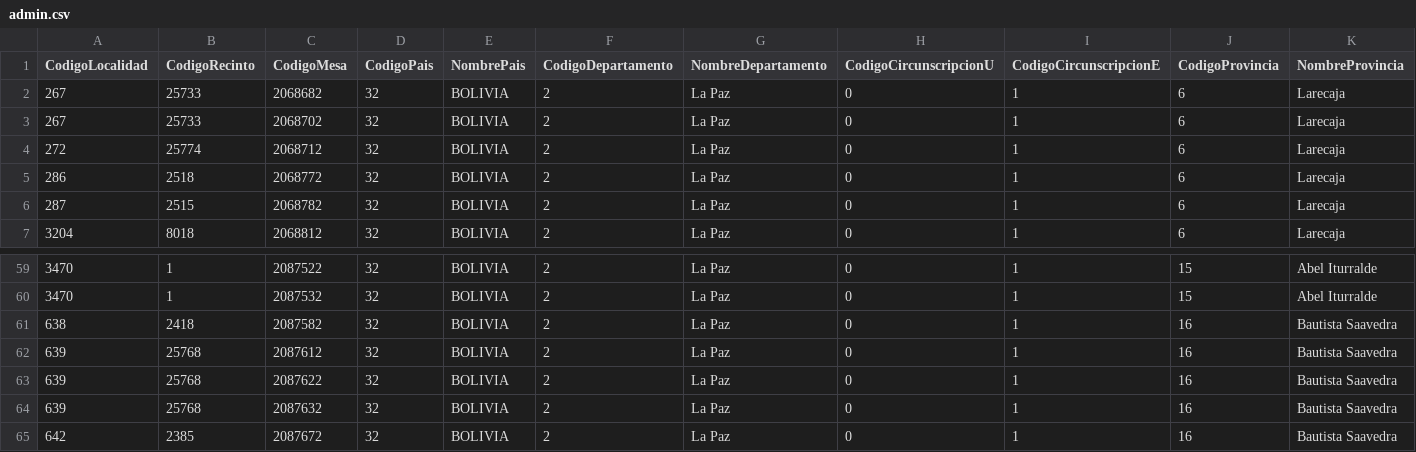
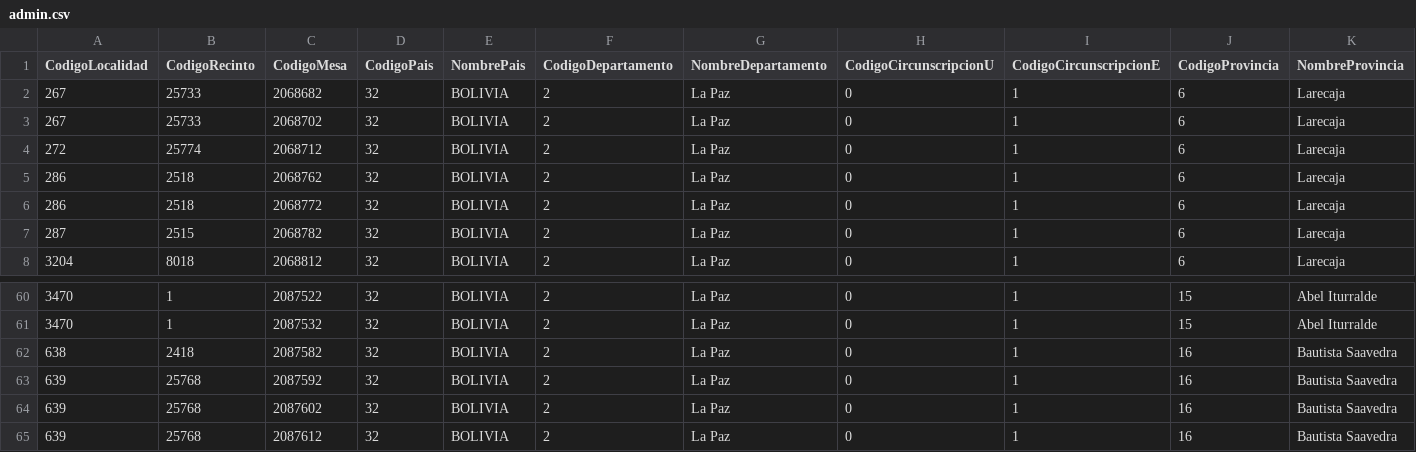
Before and after one commit to datosbolivia/elecciones2025, a CSV file: resultados/datos/especiales/admin.csv, drawn as a sheet; only a part is shown, gaps mark what is left out; the shorter side is filled out with more unchanged rows; rows hold the shown columns only; the diff names each change by its address in the sheet, - before the commit and + after, or states it on an @@ line.

```diff
--- a/resultados/datos/especiales/admin.csv
+++ b/resultados/datos/especiales/admin.csv
+row 5: 286 | 2518 | 2068762 | 32 | BOLIVIA | 2 | La Paz | 0 | 1 | 6 | Larecaja
+row 63: 639 | 25768 | 2087592 | 32 | BOLIVIA | 2 | La Paz | 0 | 1 | 16 | Bautista Saavedra
+row 64: 639 | 25768 | 2087602 | 32 | BOLIVIA | 2 | La Paz | 0 | 1 | 16 | Bautista Saavedra
```
Also changed, not shown: resultados/datos/especiales/participacion.csv, resultados/datos/especiales/validos.csv, 5 other files.
